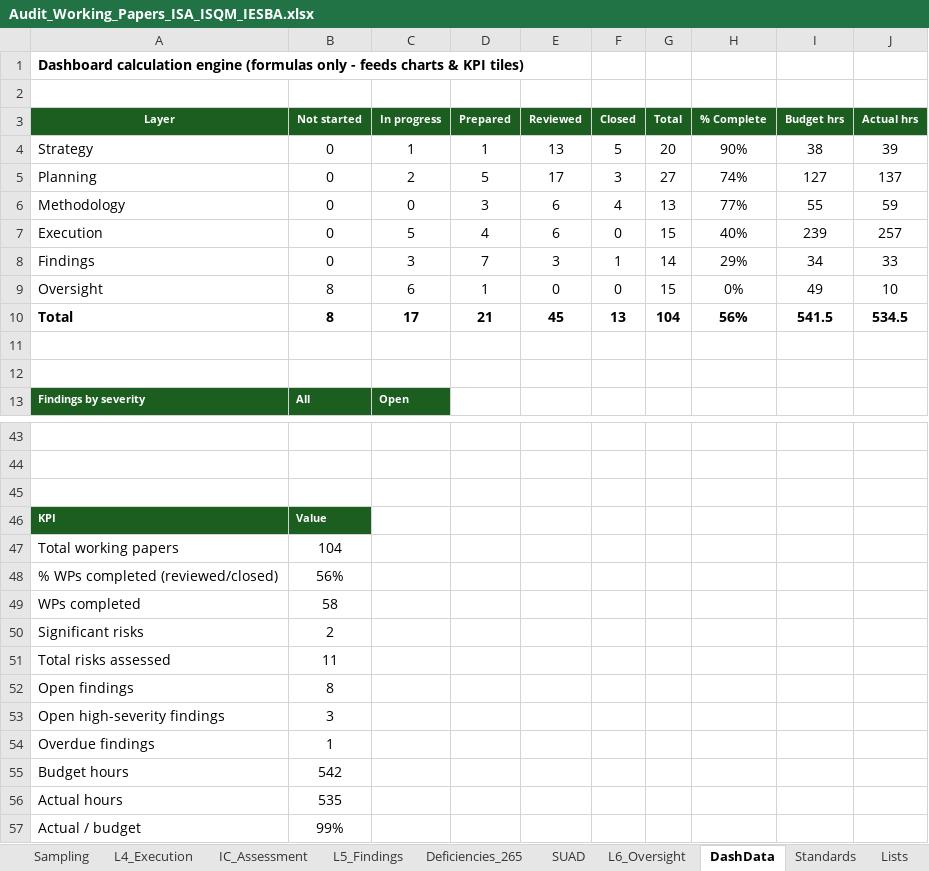
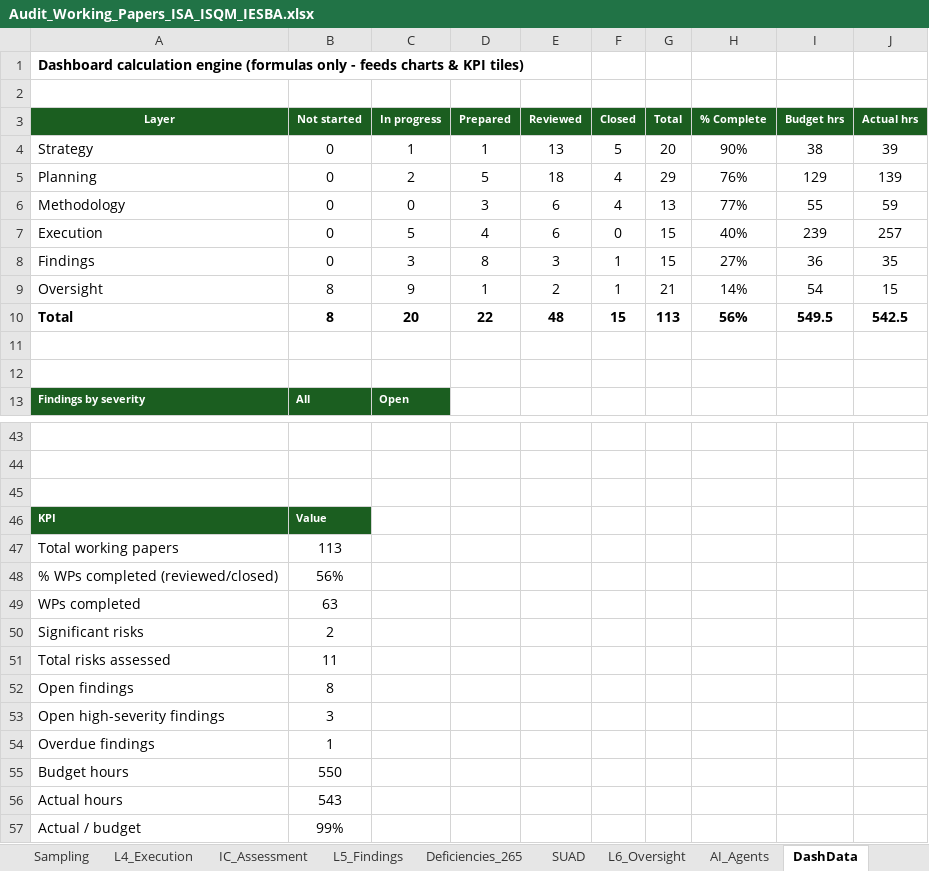
Before and after one commit to chenphat/phatchen, an Excel workbook: Audit_Working_Papers_ISA_ISQM_IESBA.xlsx, sheet DashData, drawn as a sheet; only a part is shown, gaps mark what is left out; values as stored, in another font and other column widths than the file's, no borders; the diff names each change by its address in the sheet, - before the commit and + after, or states it on an @@ line.

```diff
--- a/Audit_Working_Papers_ISA_ISQM_IESBA.xlsx (sheet DashData)
+++ b/Audit_Working_Papers_ISA_ISQM_IESBA.xlsx (sheet DashData)
+sheet tab: AI_Agents
-E5 (Reviewed): 17
+E5 (Reviewed): 18
-F5 (Closed): 3
+F5 (Closed): 4
-G5 (Total): 27
+G5 (Total): 29
-H5 (% Complete): 74%
+H5 (% Complete): 76%
-I5 (Budget hrs): 127
+I5 (Budget hrs): 129
-J5 (Actual hrs): 137
+J5 (Actual hrs): 139
-D8 (Prepared): 7
+D8 (Prepared): 8
-G8 (Total): 14
+G8 (Total): 15
-H8 (% Complete): 29%
+H8 (% Complete): 27%
-I8 (Budget hrs): 34
+I8 (Budget hrs): 36
-J8 (Actual hrs): 33
+J8 (Actual hrs): 35
-C9 (In progress): 6
+C9 (In progress): 9
-E9 (Reviewed): 0
+E9 (Reviewed): 2
-F9 (Closed): 0
+F9 (Closed): 1
-G9 (Total): 15
+G9 (Total): 21
-H9 (% Complete): 0%
+H9 (% Complete): 14%
-I9 (Budget hrs): 49
+I9 (Budget hrs): 54
-J9 (Actual hrs): 10
+J9 (Actual hrs): 15
-C10 (In progress): 17
+C10 (In progress): 20
-D10 (Prepared): 21
+D10 (Prepared): 22
-E10 (Reviewed): 45
+E10 (Reviewed): 48
-F10 (Closed): 13
+F10 (Closed): 15
-G10 (Total): 104
+G10 (Total): 113
-I10 (Budget hrs): 541.5
+I10 (Budget hrs): 549.5
-J10 (Actual hrs): 534.5
+J10 (Actual hrs): 542.5
-B47 (Not started): 104
+B47 (Not started): 113
-B49 (Not started): 58
+B49 (Not started): 63
-B55 (Not started): 542
+B55 (Not started): 550
-B56 (Not started): 535
+B56 (Not started): 543
```
Also changed, not shown: sheet WP_Index, sheet Dashboard, sheet Team_Resources, sheet LayersMap, sheet Standards, sheet Lists, other sheet tabs, formulas that keep their value, charts or pictures, 1 other file.
